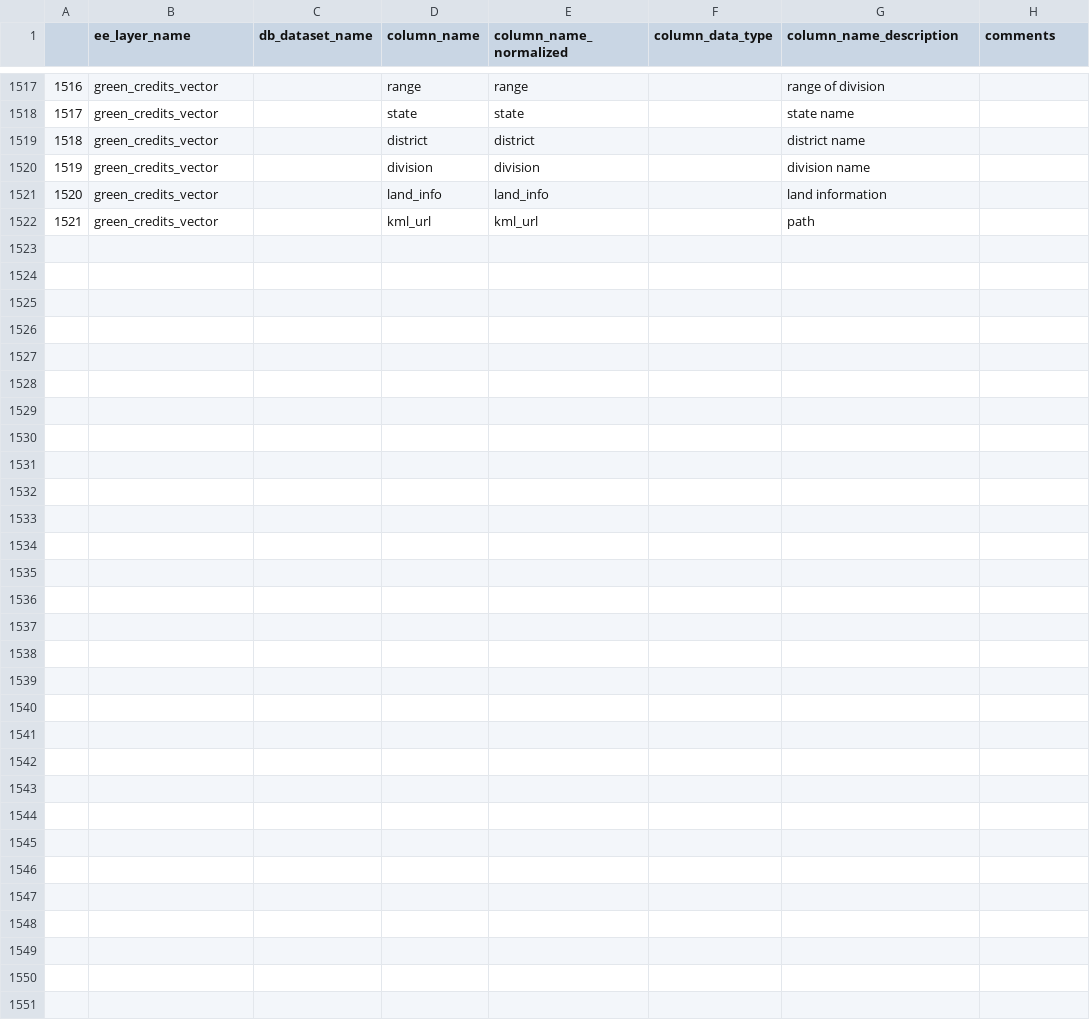
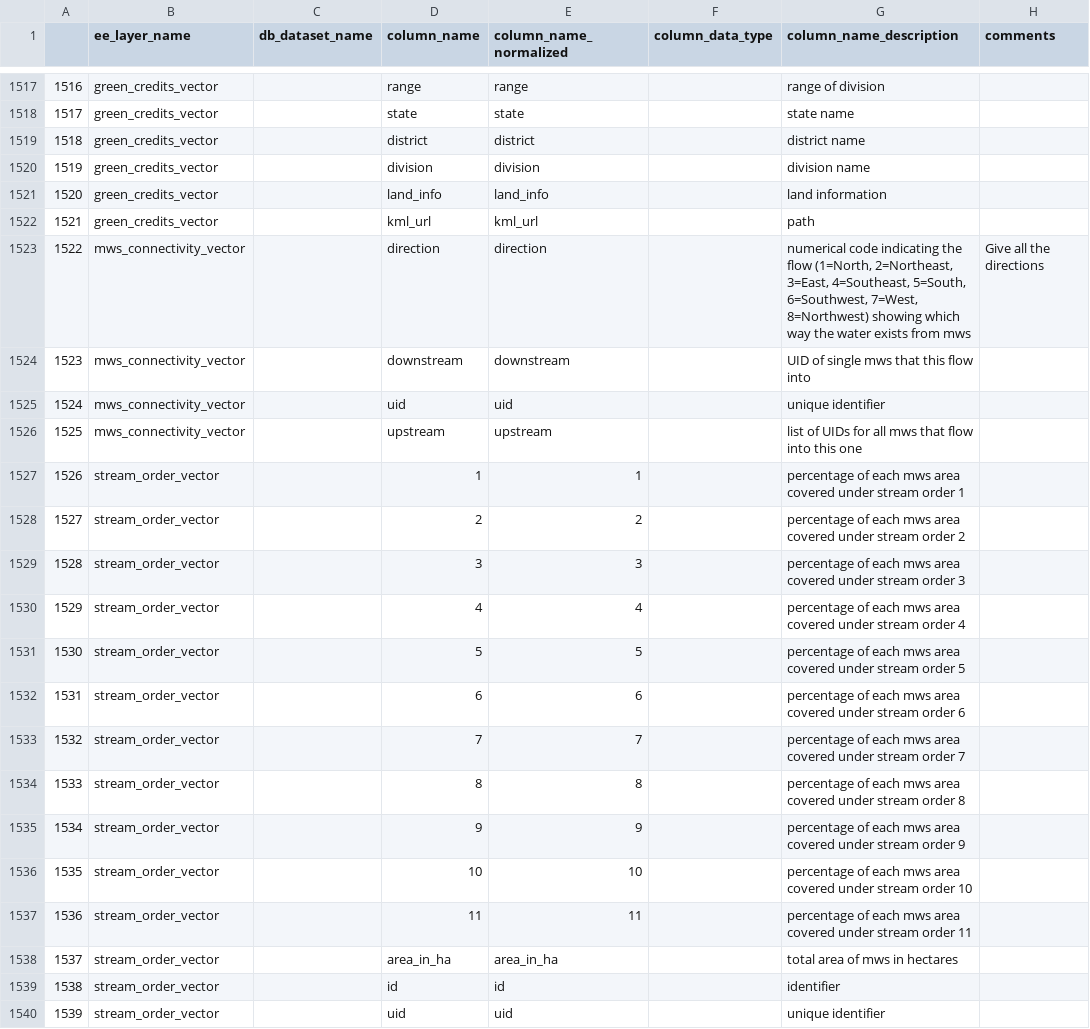
Before and after one commit to core-stack-org/layers_metadata, a CSV file: vector_column_descriptions.csv, drawn as a sheet; only a part is shown, gaps mark what is left out; the diff names each change by its address in the sheet, - before the commit and + after, or states it on an @@ line.

Commit message:
updated vector column desc for new layers

```diff
--- a/vector_column_descriptions.csv
+++ b/vector_column_descriptions.csv
+row 1523: 1522 | mws_connectivity_vector |  | direction | direction |  | numerical code indicating the flow (1=North, 2=Northeast, 3=East, 4=Southeast, 5=South, 6=Southwest, 7=West, 8=Northwest) showing which way the water exists from mws | Give all the directions
+row 1524: 1523 | mws_connectivity_vector |  | downstream | downstream |  | UID of single mws that this flow into
+row 1525: 1524 | mws_connectivity_vector |  | uid | uid |  | unique identifier
+row 1526: 1525 | mws_connectivity_vector |  | upstream | upstream |  | list of UIDs for all mws that flow into this one
+row 1527: 1526 | stream_order_vector |  | 1 | 1 |  | percentage of each mws area covered under stream order 1
+row 1528: 1527 | stream_order_vector |  | 2 | 2 |  | percentage of each mws area covered under stream order 2
+row 1529: 1528 | stream_order_vector |  | 3 | 3 |  | percentage of each mws area covered under stream order 3
+row 1530: 1529 | stream_order_vector |  | 4 | 4 |  | percentage of each mws area covered under stream order 4
+row 1531: 1530 | stream_order_vector |  | 5 | 5 |  | percentage of each mws area covered under stream order 5
+row 1532: 1531 | stream_order_vector |  | 6 | 6 |  | percentage of each mws area covered under stream order 6
+row 1533: 1532 | stream_order_vector |  | 7 | 7 |  | percentage of each mws area covered under stream order 7
+row 1534: 1533 | stream_order_vector |  | 8 | 8 |  | percentage of each mws area covered under stream order 8
+row 1535: 1534 | stream_order_vector |  | 9 | 9 |  | percentage of each mws area covered under stream order 9
+row 1536: 1535 | stream_order_vector |  | 10 | 10 |  | percentage of each mws area covered under stream order 10
+row 1537: 1536 | stream_order_vector |  | 11 | 11 |  | percentage of each mws area covered under stream order 11
+row 1538: 1537 | stream_order_vector |  | area_in_ha | area_in_ha |  | total area of mws in hectares
+row 1539: 1538 | stream_order_vector |  | id | id |  | identifier
+row 1540: 1539 | stream_order_vector |  | uid | uid |  | unique identifier
```
